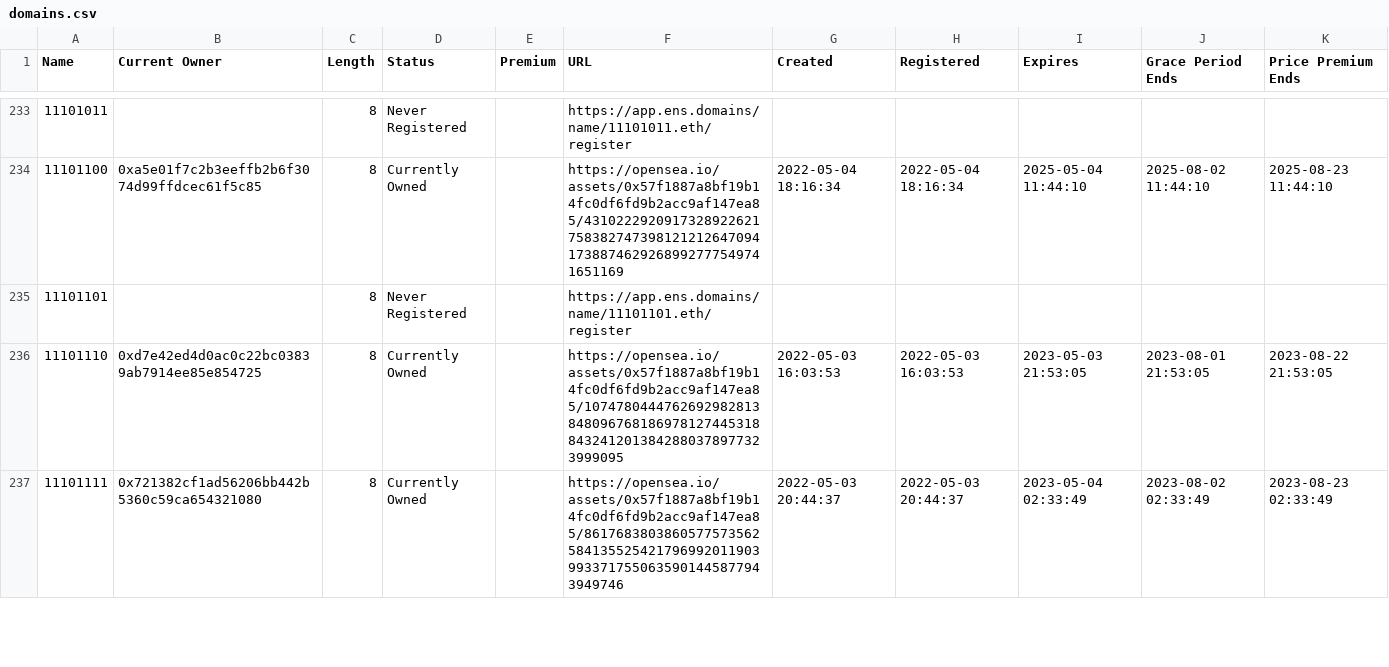
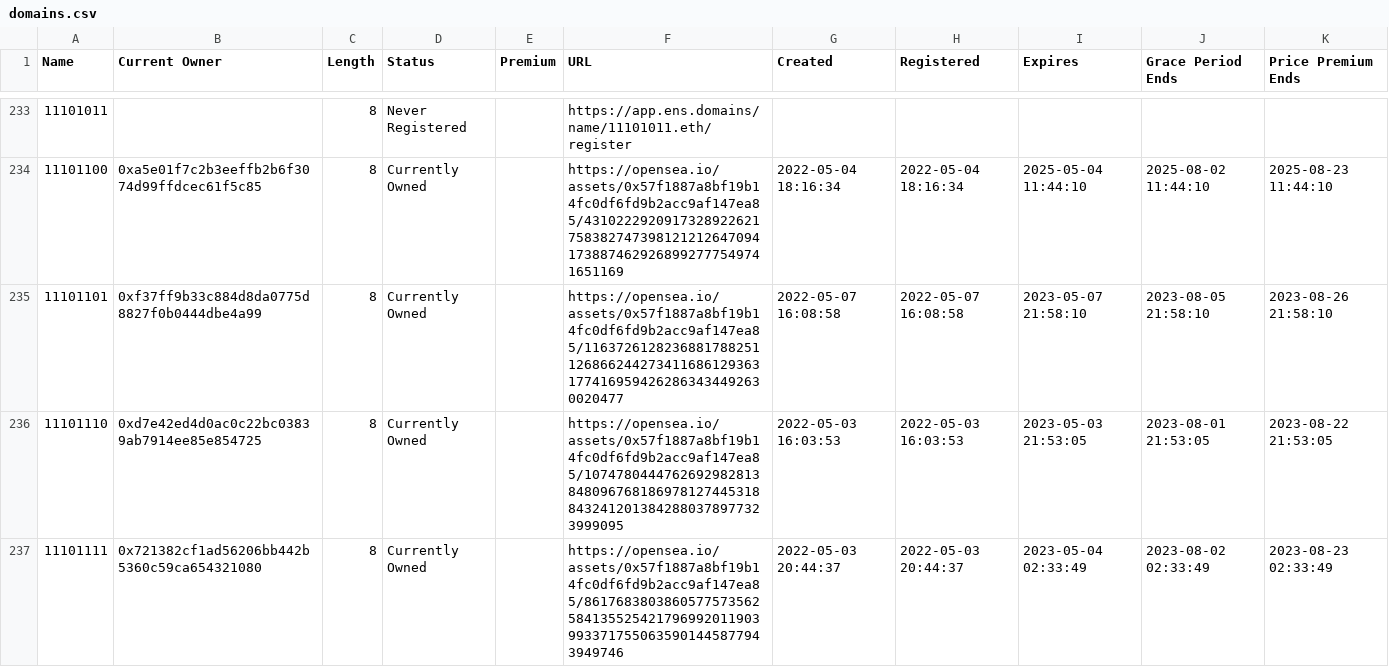
Before and after one commit to msnyder5/20kWords, a CSV file: output/Binary/domains.csv, drawn as a sheet; only a part is shown, gaps mark what is left out.

```diff
--- a/output/Binary/domains.csv
+++ b/output/Binary/domains.csv
@@ -234,3 +234,3 @@ Name,Current Owner,Length,Status,Premium,URL,Created,Registered,Expires,Grace Pe
 11101100,0xa5e01f7c2b3eeffb2b6f3074d99ffdcec61f5c85,8,Currently Owned,,https://opensea.io/assets/0x57f1887a8bf19b14fc0df6fd9b2acc9af147ea85/43102229209173289226217583827473981212126470941738874629268992777549741651169,2022-05-04 18:16:34,2022-05-04 18:16:34,2025-05-04 11:44:10,2025-08-02 11:44:10,2025-08-23 11:44:10
-11101101,,8,Never Registered,,https://app.ens.domains/name/11101101.eth/register,,,,,
+11101101,0xf37ff9b33c884d8da0775d8827f0b0444dbe4a99,8,Currently Owned,,https://opensea.io/assets/0x57f1887a8bf19b14fc0df6fd9b2acc9af147ea85/11637261282368817882511268662442734116861293631774169594262863434492630020477,2022-05-07 16:08:58,2022-05-07 16:08:58,2023-05-07 21:58:10,2023-08-05 21:58:10,2023-08-26 21:58:10
 11101110,0xd7e42ed4d0ac0c22bc03839ab7914ee85e854725,8,Currently Owned,,https://opensea.io/assets/0x57f1887a8bf19b14fc0df6fd9b2acc9af147ea85/10747804447626929828138480967681869781274453188432412013842880378977323999095,2022-05-03 16:03:53,2022-05-03 16:03:53,2023-05-03 21:53:05,2023-08-01 21:53:05,2023-08-22 21:53:05
```
Also changed, not shown: 4 other files.
